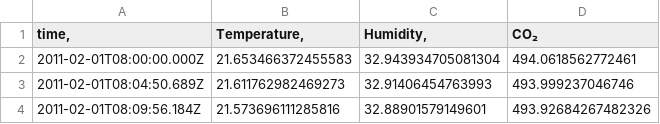
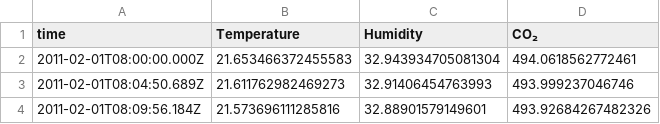
Before and after one commit to weshinchman/forge-dataviz-testrepo, a CSV file: server/gateways/csv/Hyperion-1.csv, drawn as a sheet; only a part is shown.

Commit message:
Update Hyperion-1.csv

```diff
--- a/server/gateways/csv/Hyperion-1.csv
+++ b/server/gateways/csv/Hyperion-1.csv
@@ -1,2 +1,2 @@
-time,	Temperature,	Humidity,	CO₂
+time	Temperature	Humidity	CO₂
 2011-02-01T08:00:00.000Z	21.653466372455583	32.943934705081304	494.0618562772461
```
